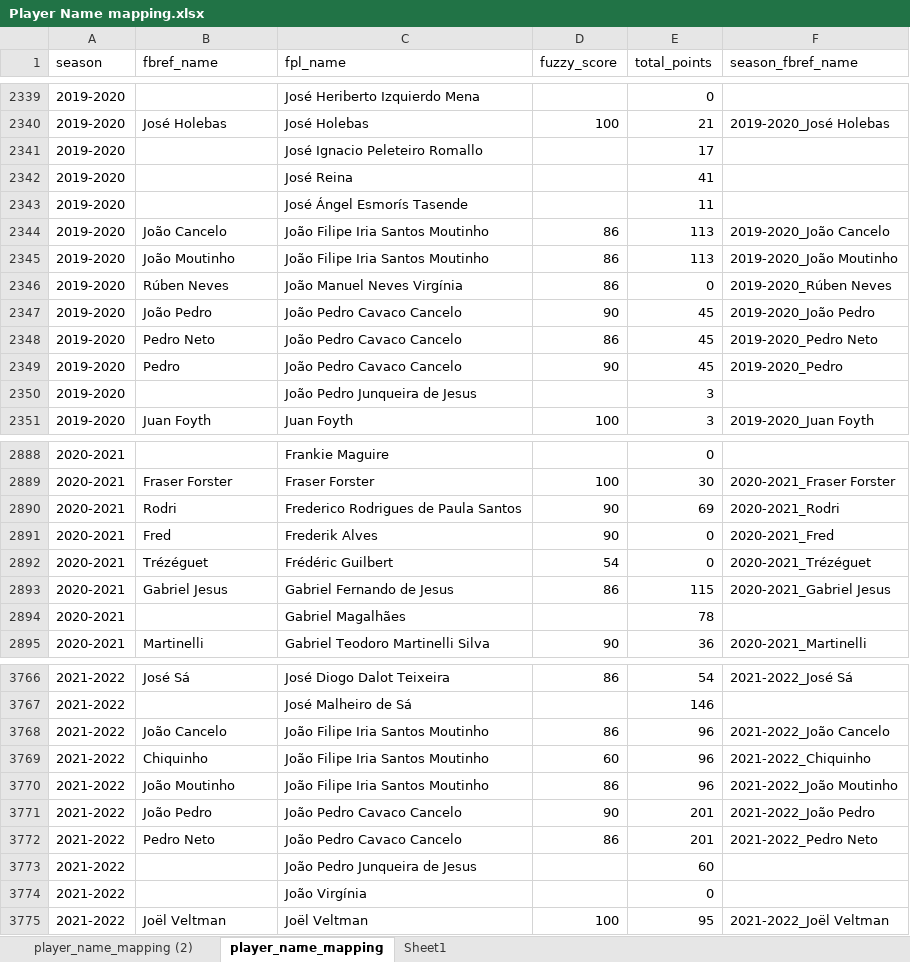
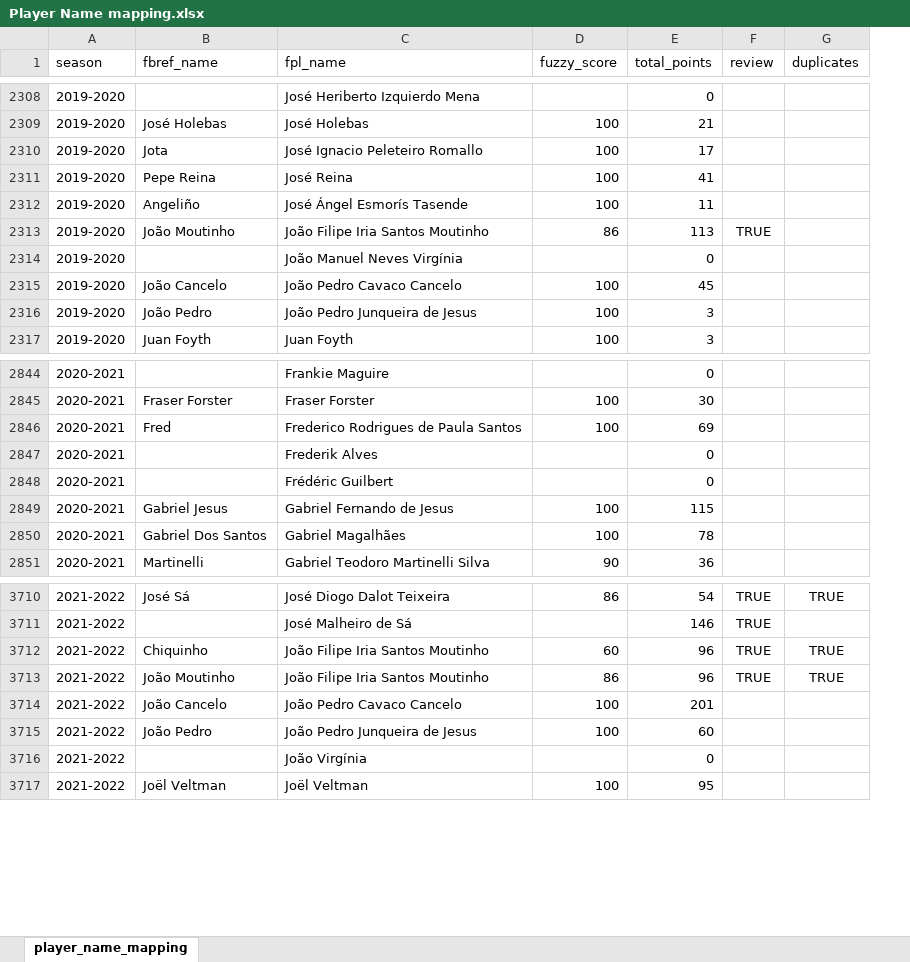
Before and after one commit to ongmk/FPL, an Excel workbook: fpl/data/Player Name mapping.xlsx, sheet player_name_mapping, drawn as a sheet; only a part is shown, gaps mark what is left out; values as stored, in another font and other column widths than the file's, no borders; table styles not drawn; removed rows and columns are numbered as before the commit, all else as after; the diff covers the shown part only; the diff names each change by its address in the sheet, - before the commit and + after, or states it on an @@ line.

Commit message:
fuzzy match  up to 21-22 Samir Santos

```diff
--- a/fpl/data/Player Name mapping.xlsx (sheet player_name_mapping)
+++ b/fpl/data/Player Name mapping.xlsx (sheet player_name_mapping)
-sheet tab: player_name_mapping (2)
-sheet tab: Sheet1
-column F (season_fbref_name), row 2340: 2019-2020_José Holebas; rows 2345-2347: 2019-2020_João Moutinho | 2019-2020_Rúben Neves | 2019-2020_João Pedro; row 2351: 2019-2020_Juan Foyth; row 2889: 2020-2021_Fraser Forster; rows 2891-2895: 2020-2021_Fred | 2020-2021_Trézéguet | 2020-2021_Gabriel Jesus |  | 2020-2021_Martinelli; row 3766: 2021-2022_José Sá; rows 3769-3771: 2021-2022_Chiquinho | 2021-2022_João Moutinho | 2021-2022_João Pedro; row 3775: 2021-2022_Joël Veltman
+column F (review), row 2313: TRUE; rows 3710-3713: all TRUE
+column G (duplicates), rows 3710-3713: TRUE |  | TRUE | TRUE
-B2310 (fbref_name): (empty)
+B2310 (fbref_name): Jota
-D2310:D2312 (fuzzy_score): (empty)
+D2310:D2312 (fuzzy_score): 100
-B2311 (fbref_name): (empty)
+B2311 (fbref_name): Pepe Reina
-B2312 (fbref_name): (empty)
+B2312 (fbref_name): Angeliño
-row 2344: 2019-2020 | João Cancelo | João Filipe Iria Santos Moutinho | 86 | 113 | 2019-2020_João Cancelo
-B2314 (fbref_name): Rúben Neves
+B2314 (fbref_name): (empty)
-D2314 (fuzzy_score): 86
+D2314 (fuzzy_score): (empty)
+row 2315: 2019-2020 | João Cancelo | João Pedro Cavaco Cancelo | 100 | 45
-C2316 (fpl_name): João Pedro Cavaco Cancelo
+C2316 (fpl_name): João Pedro Junqueira de Jesus
-D2316 (fuzzy_score): 90
+D2316 (fuzzy_score): 100
-E2316 (total_points): 45
+E2316 (total_points): 3
-row 2348: 2019-2020 | Pedro Neto | João Pedro Cavaco Cancelo | 86 | 45 | 2019-2020_Pedro Neto
-row 2349: 2019-2020 | Pedro | João Pedro Cavaco Cancelo | 90 | 45 | 2019-2020_Pedro
-row 2350: 2019-2020 |  | João Pedro Junqueira de Jesus |  | 3
-row 2890: 2020-2021 | Rodri | Frederico Rodrigues de Paula Santos | 90 | 69 | 2020-2021_Rodri
-C2846 (fpl_name): Frederik Alves
+C2846 (fpl_name): Frederico Rodrigues de Paula Santos
-D2846 (fuzzy_score): 90
+D2846 (fuzzy_score): 100
-E2846 (total_points): 0
+E2846 (total_points): 69
+row 2847: 2020-2021 |  | Frederik Alves |  | 0
-B2848 (fbref_name): Trézéguet
+B2848 (fbref_name): (empty)
-D2848 (fuzzy_score): 54
+D2848 (fuzzy_score): (empty)
-D2849 (fuzzy_score): 86
+D2849 (fuzzy_score): 100
-B2850 (fbref_name): (empty)
+B2850 (fbref_name): Gabriel Dos Santos
-D2850 (fuzzy_score): (empty)
+D2850 (fuzzy_score): 100
-row 3768: 2021-2022 | João Cancelo | João Filipe Iria Santos Moutinho | 86 | 96 | 2021-2022_João Cancelo
+row 3714: 2021-2022 | João Cancelo | João Pedro Cavaco Cancelo | 100 | 201
-C3715 (fpl_name): João Pedro Cavaco Cancelo
+C3715 (fpl_name): João Pedro Junqueira de Jesus
-D3715 (fuzzy_score): 90
+D3715 (fuzzy_score): 100
-E3715 (total_points): 201
+E3715 (total_points): 60
-row 3772: 2021-2022 | Pedro Neto | João Pedro Cavaco Cancelo | 86 | 201 | 2021-2022_Pedro Neto
-row 3773: 2021-2022 |  | João Pedro Junqueira de Jesus |  | 60
```
Also changed, not shown: 18 added rows, 94 removed rows and 504 edited cells elsewhere in this sheet, 4 other files.
